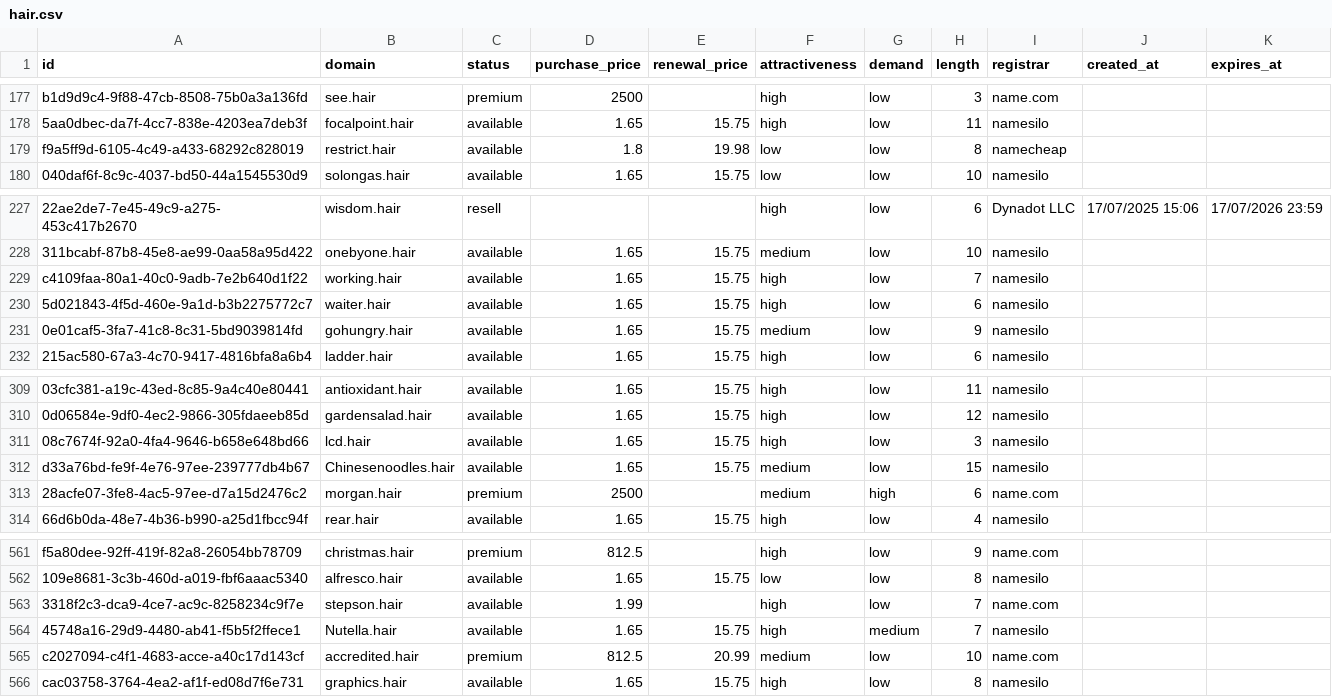
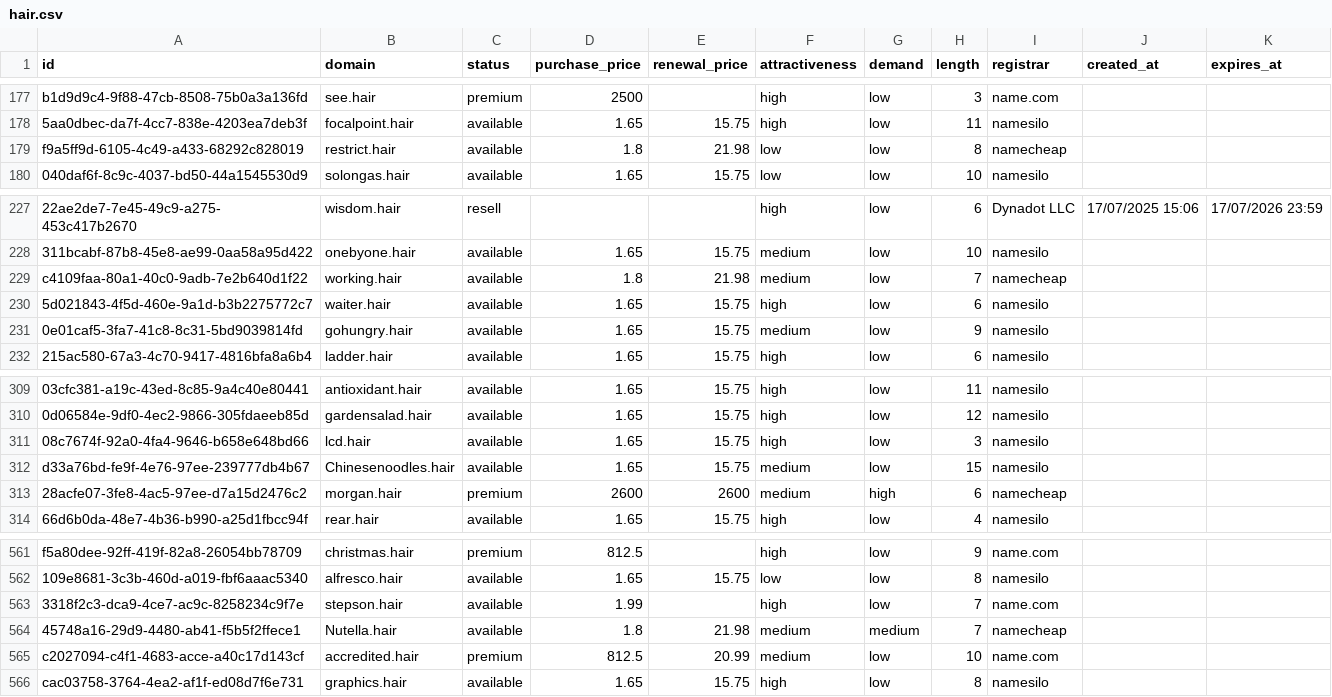
Before and after one commit to UniqueDomains/hair-oneword-domains, a CSV file: hair.csv, drawn as a sheet; only a part is shown, gaps mark what is left out; the diff names each change by its address in the sheet, - before the commit and + after, or states it on an @@ line.

Commit message:
Domains update

```diff
--- a/hair.csv
+++ b/hair.csv
-E179 (renewal_price): 19.98
+E179 (renewal_price): 21.98
-D229 (purchase_price): 1.65
+D229 (purchase_price): 1.8
-E229 (renewal_price): 15.75
+E229 (renewal_price): 21.98
-F229 (attractiveness): high
+F229 (attractiveness): medium
-I229 (registrar): namesilo
+I229 (registrar): namecheap
-D313 (purchase_price): 2500
+D313 (purchase_price): 2600
-E313 (renewal_price): (empty)
+E313 (renewal_price): 2600
-I313 (registrar): name.com
+I313 (registrar): namecheap
-D564 (purchase_price): 1.65
+D564 (purchase_price): 1.8
-E564 (renewal_price): 15.75
+E564 (renewal_price): 21.98
-F564 (attractiveness): high
+F564 (attractiveness): medium
-I564 (registrar): namesilo
+I564 (registrar): namecheap
```
Also changed, not shown: 4 other files.
